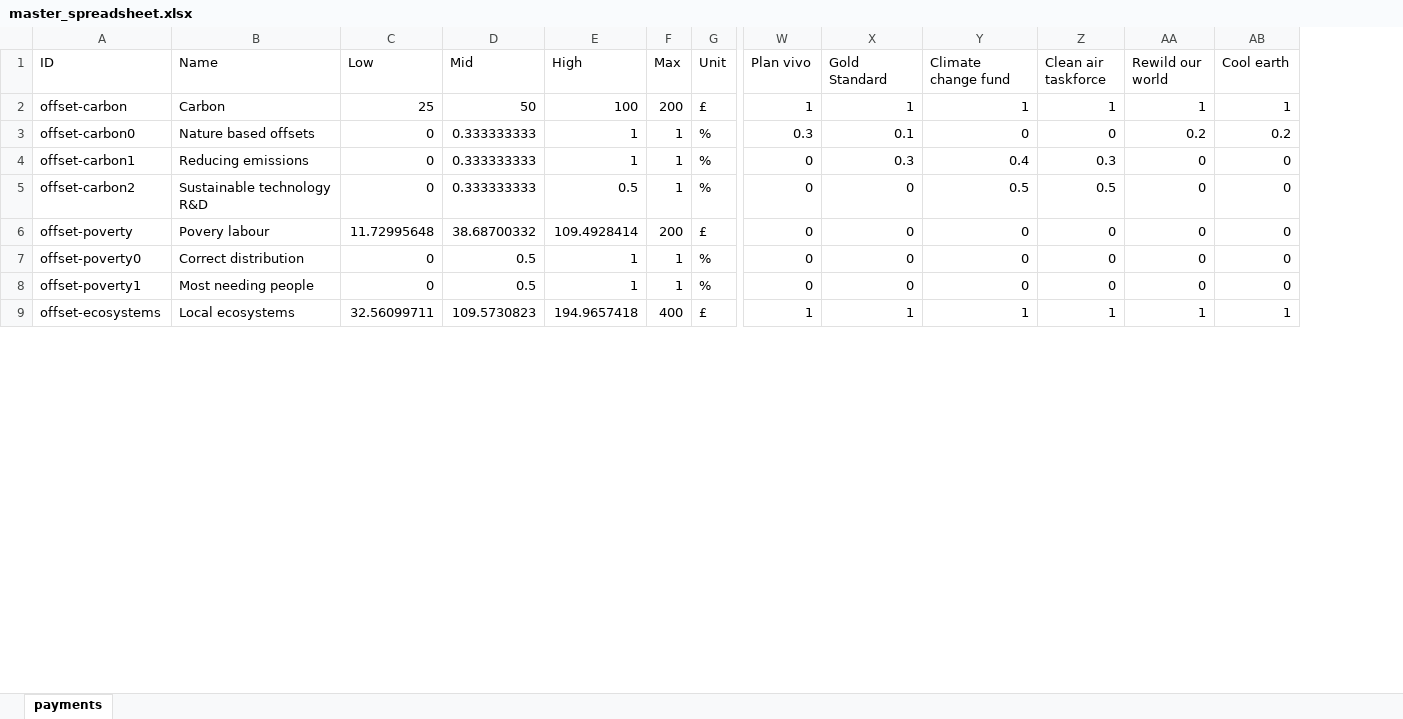
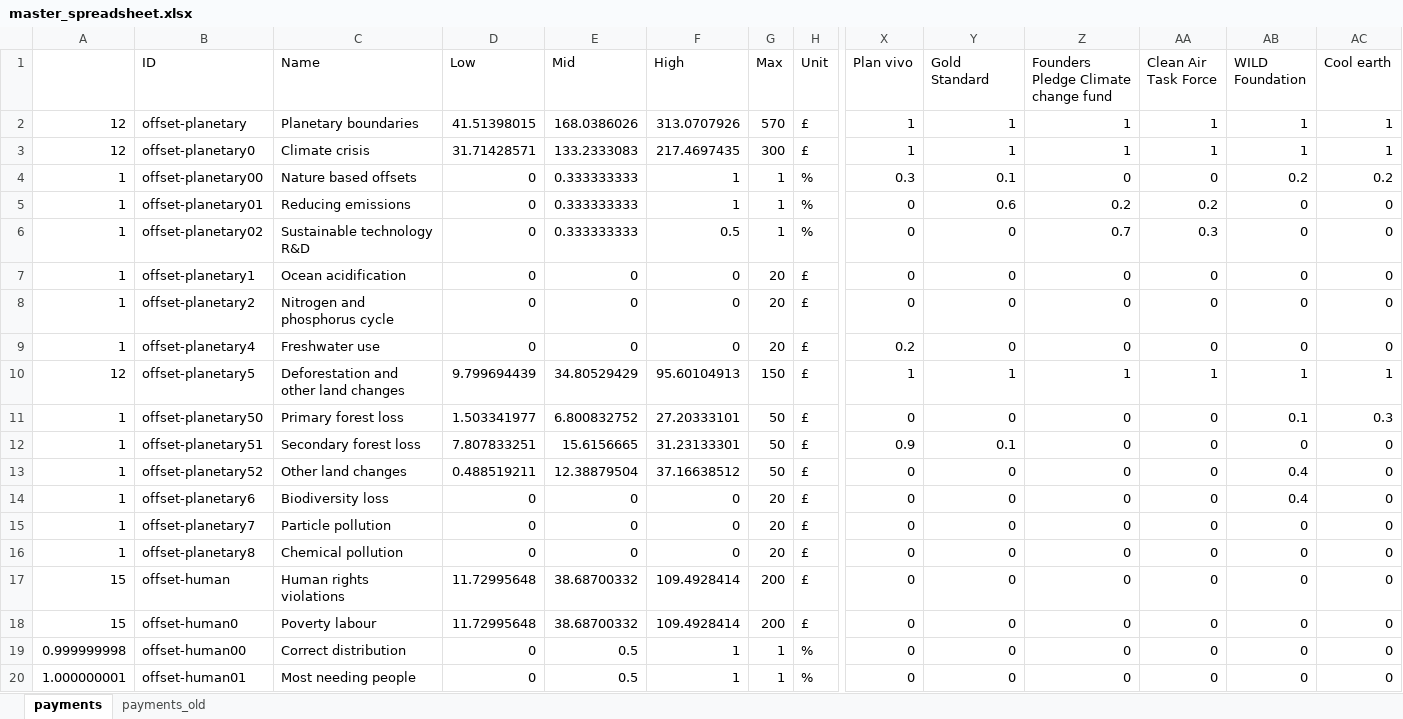
Before and after one commit to suchanekj/offset-me, an Excel workbook: calculations/master_spreadsheet.xlsx, sheet payments, drawn as a sheet; only a part is shown, gaps mark what is left out; values as stored, in another font and other column widths than the file's, no borders; removed rows and columns are numbered as before the commit, all else as after; rows hold the shown columns only; the diff covers the shown part only; the diff names each change by its address in the sheet, - before the commit and + after, or states it on an @@ line.

Commit message:
updated calculations, new offseting choices structure with planetary boundaries as the largest group, start of a white paper explaining the calculations

```diff
--- a/calculations/master_spreadsheet.xlsx (sheet payments)
+++ b/calculations/master_spreadsheet.xlsx (sheet payments)
+sheet tab: payments_old
+column A, row 2: 12; rows 4-6: all 1; rows 18-20: 15 | 0.999999998 | 1.000000001
-Z1: Climate change fund
+Z1: Founders Pledge Climate change fund
-AA1: Clean air taskforce
+AA1: Clean Air Task Force
-AB1: Rewild our world
+AB1: WILD Foundation
-B2 (ID): offset-carbon
+B2 (ID): offset-planetary
-C2 (Name): Carbon
+C2 (Name): Planetary boundaries
-D2 (Low): 25
+D2 (Low): 41.51398015
-E2 (Mid): 50
+E2 (Mid): 168.0386026
-F2 (High): 100
+F2 (High): 313.0707926
-G2 (Max): 200
+G2 (Max): 570
+row 3: 12 | offset-planetary0 | Climate crisis | 31.71428571 | 133.2333083 | 217.4697435 | 300 | £ | 1 | 1 | 1 | 1 | 1 | 1
-B4 (ID): offset-carbon0
+B4 (ID): offset-planetary00
-B5 (ID): offset-carbon1
+B5 (ID): offset-planetary01
-Y5 (Gold Standard): 0.3
+Y5 (Gold Standard): 0.6
-Z5: 0.4
+Z5: 0.2
-AA5 (Clean Air Task Force): 0.3
+AA5 (Clean Air Task Force): 0.2
-B6 (ID): offset-carbon2
+B6 (ID): offset-planetary02
-Z6: 0.5
+Z6: 0.7
-AA6 (Clean Air Task Force): 0.5
+AA6 (Clean Air Task Force): 0.3
+row 7: 1 | offset-planetary1 | Ocean acidification | 0 | 0 | 0 | 20 | £ | 0 | 0 | 0 | 0 | 0 | 0
+row 8: 1 | offset-planetary2 | Nitrogen and phosphorus cycle | 0 | 0 | 0 | 20 | £ | 0 | 0 | 0 | 0 | 0 | 0
+row 9: 1 | offset-planetary4 | Freshwater use | 0 | 0 | 0 | 20 | £ | 0.2 | 0 | 0 | 0 | 0 | 0
+row 10: 12 | offset-planetary5 | Deforestation and other land changes | 9.799694439 | 34.80529429 | 95.60104913 | 150 | £ | 1 | 1 | 1 | 1 | 1 | 1
+row 11: 1 | offset-planetary50 | Primary forest loss | 1.503341977 | 6.800832752 | 27.20333101 | 50 | £ | 0 | 0 | 0 | 0 | 0.1 | 0.3
+row 12: 1 | offset-planetary51 | Secondary forest loss | 7.807833251 | 15.6156665 | 31.23133301 | 50 | £ | 0.9 | 0.1 | 0 | 0 | 0 | 0
+row 13: 1 | offset-planetary52 | Other land changes | 0.488519211 | 12.38879504 | 37.16638512 | 50 | £ | 0 | 0 | 0 | 0 | 0.4 | 0
+row 14: 1 | offset-planetary6 | Biodiversity loss | 0 | 0 | 0 | 20 | £ | 0 | 0 | 0 | 0 | 0.4 | 0
+row 15: 1 | offset-planetary7 | Particle pollution | 0 | 0 | 0 | 20 | £ | 0 | 0 | 0 | 0 | 0 | 0
+row 16: 1 | offset-planetary8 | Chemical pollution | 0 | 0 | 0 | 20 | £ | 0 | 0 | 0 | 0 | 0 | 0
+row 17: 15 | offset-human | Human rights violations | 11.72995648 | 38.68700332 | 109.4928414 | 200 | £ | 0 | 0 | 0 | 0 | 0 | 0
-B18 (ID): offset-poverty
+B18 (ID): offset-human0
-C18 (Name): Povery labour
+C18 (Name): Poverty labour
-B19 (ID): offset-poverty0
+B19 (ID): offset-human00
-B20 (ID): offset-poverty1
+B20 (ID): offset-human01
-row 9: offset-ecosystems | Local ecosystems | 32.56099711 | 109.5730823 | 194.9657418 | 400 | £ | 1 | 1 | 1 | 1 | 1 | 1
```
Also changed, not shown: 12 added rows, 9 removed rows and 51 edited cells elsewhere in this sheet, formulas that keep their value, calculations/animal_walfare/animal_walfare.xlsx, calculations/environments/environments.xlsx, 4 other files.
